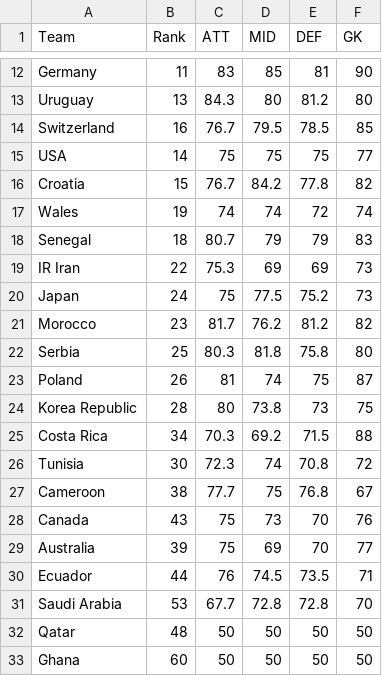
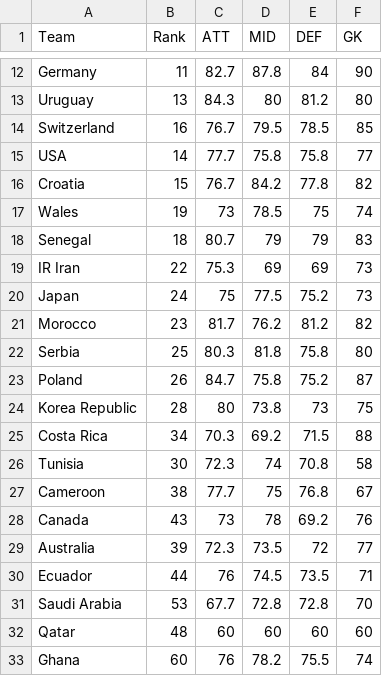
Before and after one commit to SolomonJesurathinam/MLProjects, a CSV file: data/FifaRankings.csv, drawn as a sheet; only a part is shown, gaps mark what is left out; the diff covers the shown part only; the diff names each change by its address in the sheet, - before the commit and + after, or states it on an @@ line.

```diff
--- a/data/FifaRankings.csv
+++ b/data/FifaRankings.csv
-C12 (ATT): 83
+C12 (ATT): 82.7
-D12 (MID): 85
+D12 (MID): 87.8
-E12 (DEF): 81
+E12 (DEF): 84
-C15 (ATT): 75
+C15 (ATT): 77.7
-D15 (MID): 75
+D15 (MID): 75.8
-E15 (DEF): 75
+E15 (DEF): 75.8
-C17 (ATT): 74
+C17 (ATT): 73
-D17 (MID): 74
+D17 (MID): 78.5
-E17 (DEF): 72
+E17 (DEF): 75
-C23 (ATT): 81
+C23 (ATT): 84.7
-D23 (MID): 74
+D23 (MID): 75.8
-E23 (DEF): 75
+E23 (DEF): 75.2
-F26 (GK): 72
+F26 (GK): 58
-C28 (ATT): 75
+C28 (ATT): 73
-D28 (MID): 73
+D28 (MID): 78
-E28 (DEF): 70
+E28 (DEF): 69.2
-C29 (ATT): 75
+C29 (ATT): 72.3
-D29 (MID): 69
+D29 (MID): 73.5
-E29 (DEF): 70
+E29 (DEF): 72
-C32 (ATT): 50
+C32 (ATT): 60
-D32 (MID): 50
+D32 (MID): 60
-E32 (DEF): 50
+E32 (DEF): 60
-F32 (GK): 50
+F32 (GK): 60
-C33 (ATT): 50
+C33 (ATT): 76
-D33 (MID): 50
+D33 (MID): 78.2
-E33 (DEF): 50
+E33 (DEF): 75.5
-F33 (GK): 50
+F33 (GK): 74
```
Also changed, not shown: 30 edited cells elsewhere in this file, 2 other files.
